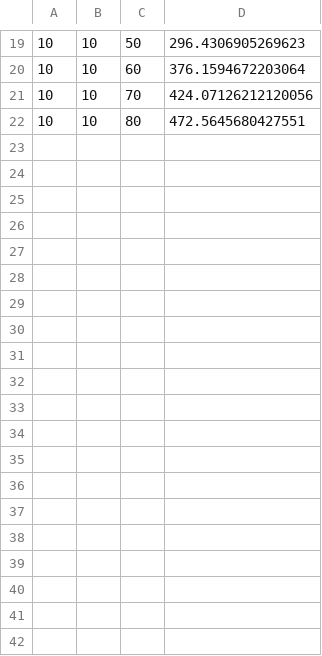
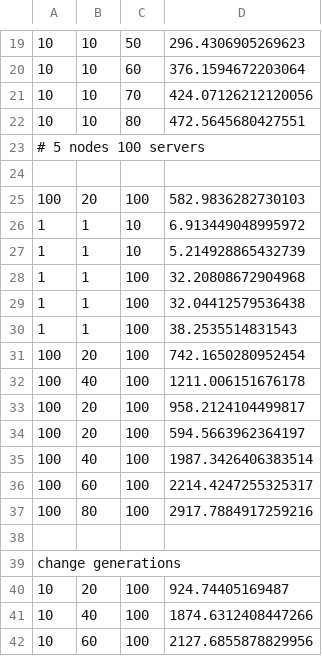
Before and after one commit to lukeraphael/Simulation-Based-Optimisation, a CSV file: experiments/server_kubernetes_output.csv, drawn as a sheet; only a part is shown, gaps mark what is left out; the diff covers the shown part only; the diff names each change by its address in the sheet, - before the commit and + after, or states it on an @@ line.

Commit message:
chore: update experiment results

```diff
--- a/experiments/server_kubernetes_output.csv
+++ b/experiments/server_kubernetes_output.csv
+row 23: # 5 nodes 100 servers
+row 24: (empty)
+row 25: 100 | 20 | 100 | 582.9836282730103
+row 26: 1 | 1 | 10 | 6.913449048995972
+row 27: 1 | 1 | 10 | 5.214928865432739
+row 28: 1 | 1 | 100 | 32.20808672904968
+row 29: 1 | 1 | 100 | 32.04412579536438
+row 30: 1 | 1 | 100 | 38.2535514831543
+row 31: 100 | 20 | 100 | 742.1650280952454
+row 32: 100 | 40 | 100 | 1211.006151676178
+row 33: 100 | 20 | 100 | 958.2124104499817
+row 34: 100 | 20 | 100 | 594.5663962364197
+row 35: 100 | 40 | 100 | 1987.3426406383514
+row 36: 100 | 60 | 100 | 2214.4247255325317
+row 37: 100 | 80 | 100 | 2917.7884917259216
+row 38: (empty)
+row 39: change generations
+row 40: 10 | 20 | 100 | 924.74405169487
+row 41: 10 | 40 | 100 | 1874.6312408447266
+row 42: 10 | 60 | 100 | 2127.6855878829956
```
Also changed, not shown: 16 added rows elsewhere in this file, experiments/standalone_kubernetes_output.csv, 1 other file.
